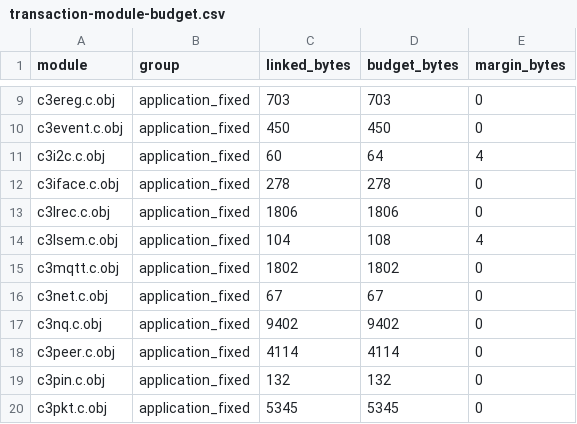
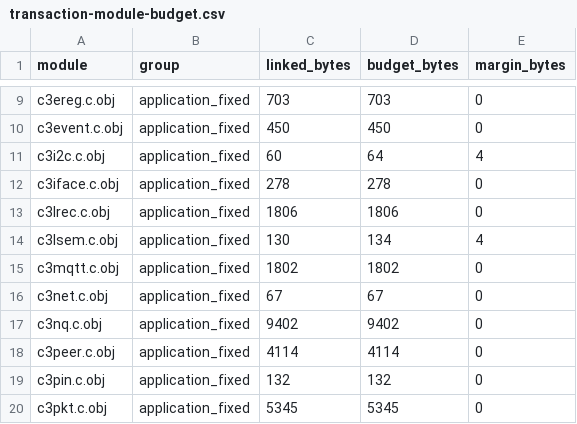
Before and after one commit to waiyan0x/INF2004-uT-Home, a CSV file: docs/reports/wifi-static-memory/transaction-module-budget.csv, drawn as a sheet; only a part is shown, gaps mark what is left out.

```diff
--- a/docs/reports/wifi-static-memory/transaction-module-budget.csv
+++ b/docs/reports/wifi-static-memory/transaction-module-budget.csv
@@ -13,3 +13,3 @@ c3iface.c.obj,application_fixed,278,278,0
 c3lrec.c.obj,application_fixed,1806,1806,0
-c3lsem.c.obj,application_fixed,104,108,4
+c3lsem.c.obj,application_fixed,130,134,4
 c3mqtt.c.obj,application_fixed,1802,1802,0
```
Also changed, not shown: 7 other files.
